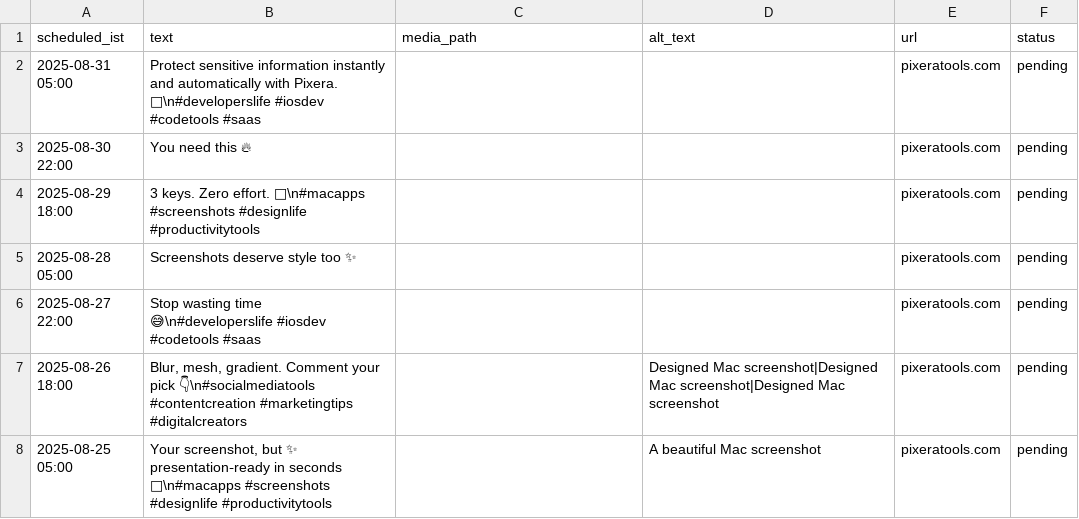
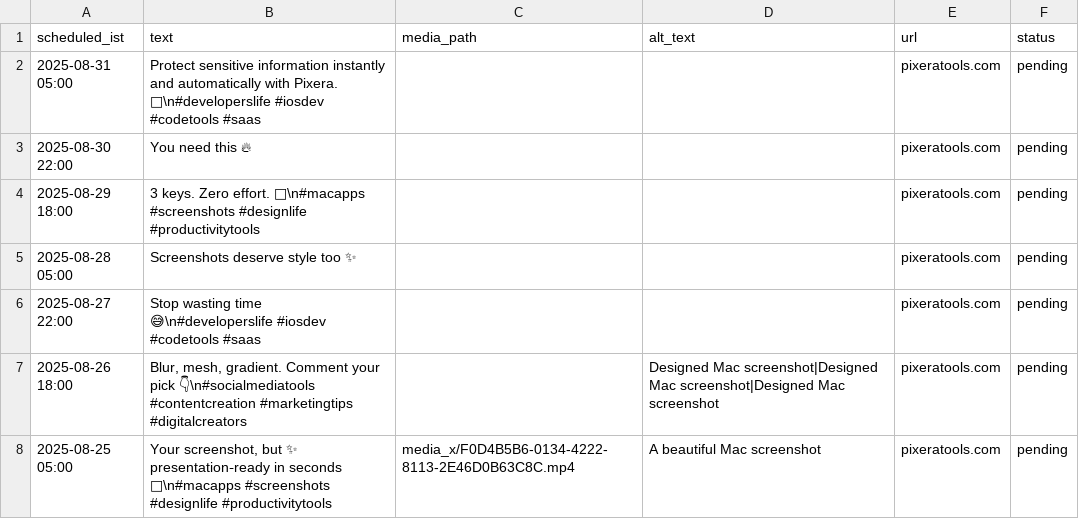
Before and after one commit to swi-parth-ft/instaMedia, a CSV file: content_x.csv, drawn as a sheet.

Commit message:
iOS: update content_x.csv

```diff
--- a/content_x.csv
+++ b/content_x.csv
@@ -7,2 +7,2 @@ scheduled_ist,text,media_path,alt_text,url,status
 "2025-08-26 18:00"," Blur, mesh, gradient. Comment your pick 👇\n#socialmediatools #contentcreation #marketingtips #digitalcreators","","Designed Mac screenshot|Designed Mac screenshot|Designed Mac screenshot","pixeratools.com","pending"
-"2025-08-25 05:00","Your screenshot, but ✨ presentation‑ready in seconds 🚀\n#macapps #screenshots #designlife #productivitytools","","A beautiful Mac screenshot","pixeratools.com","pending"
+"2025-08-25 05:00","Your screenshot, but ✨ presentation‑ready in seconds 🚀\n#macapps #screenshots #designlife #productivitytools","media_x/F0D4B5B6-0134-4222-8113-2E46D0B63C8C.mp4","A beautiful Mac screenshot","pixeratools.com","pending"
```
